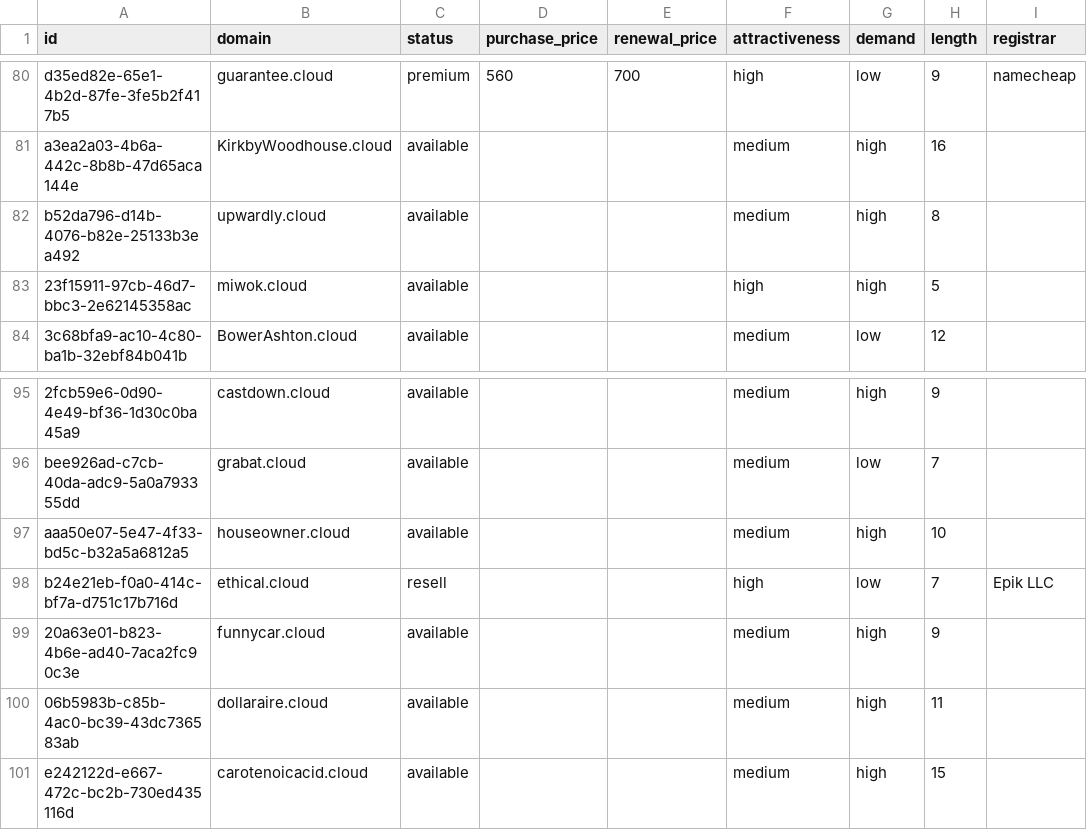
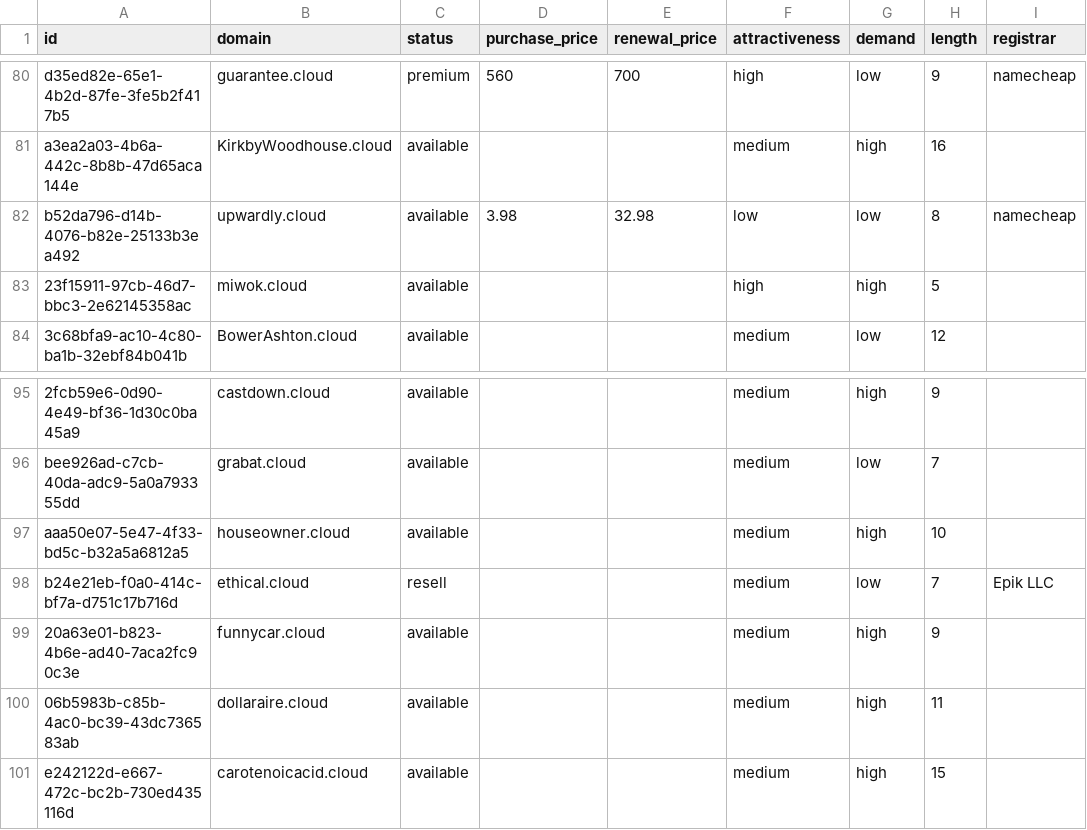
Before and after one commit to UniqueDomains/cloud-oneword-domains, a CSV file: cloud.csv, drawn as a sheet; only a part is shown, gaps mark what is left out; the diff names each change by its address in the sheet, - before the commit and + after, or states it on an @@ line.

Commit message:
Domains update

```diff
--- a/cloud.csv
+++ b/cloud.csv
-D82 (purchase_price): (empty)
+D82 (purchase_price): 3.98
-E82 (renewal_price): (empty)
+E82 (renewal_price): 32.98
-F82 (attractiveness): medium
+F82 (attractiveness): low
-G82 (demand): high
+G82 (demand): low
-I82 (registrar): (empty)
+I82 (registrar): namecheap
-F98 (attractiveness): high
+F98 (attractiveness): medium
```
Also changed, not shown: 4 other files.
